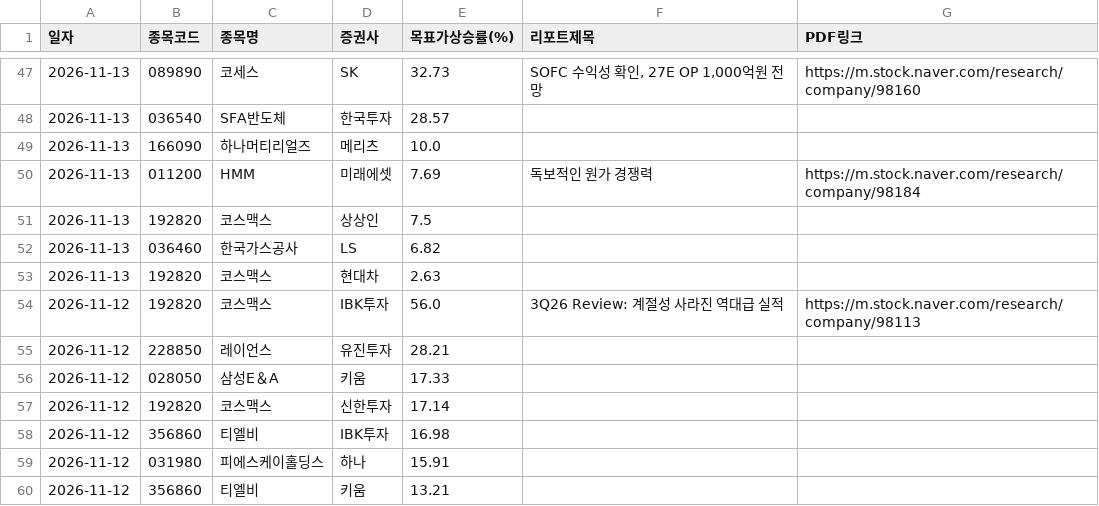
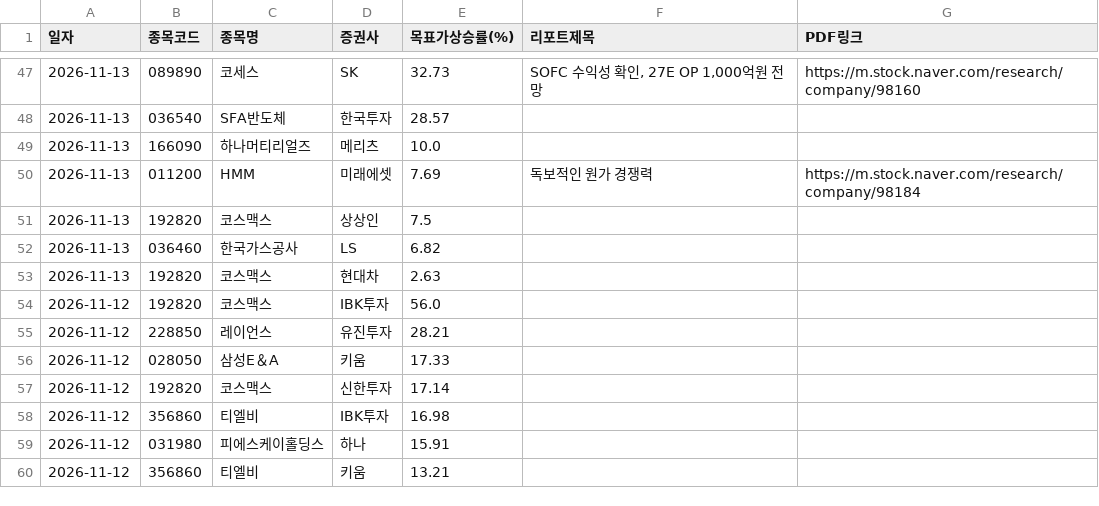
Before and after one commit to adkan8927-a11y/adkanbot, a CSV file: reports/broker_upgrades.csv, drawn as a sheet; only a part is shown, gaps mark what is left out.

```diff
--- a/reports/broker_upgrades.csv
+++ b/reports/broker_upgrades.csv
@@ -53,3 +53,3 @@
 2026-11-13,192820,코스맥스,현대차,2.63,,
-2026-11-12,192820,코스맥스,IBK투자,56.0,3Q26 Review: 계절성 사라진 역대급 실적,https://m.stock.naver.com/research/company/98113
+2026-11-12,192820,코스맥스,IBK투자,56.0,,
 2026-11-12,228850,레이언스,유진투자,28.21,,
```
Also changed, not shown: schedule check/master_schedule_db.csv, schedule check/vip_momentum_alerts.csv, 2 other files.
